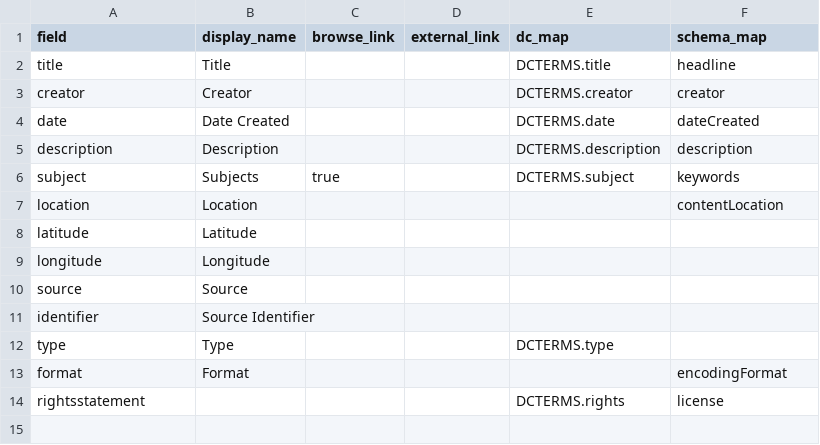
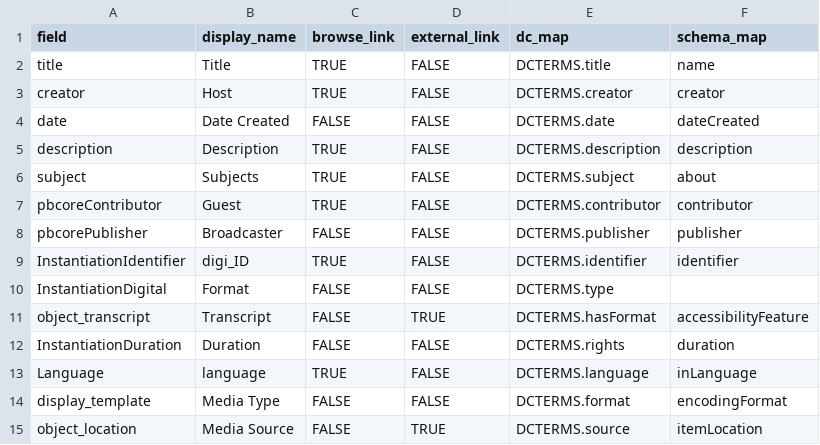
Before and after one commit to info663-sp24/team4, a CSV file: _data/config-metadata.csv, drawn as a sheet.

Commit message:
Config update

```diff
--- a/_data/config-metadata.csv
+++ b/_data/config-metadata.csv
@@ -1,14 +1,15 @@
 field,display_name,browse_link,external_link,dc_map,schema_map
-title,Title,,,DCTERMS.title,headline
-creator,Creator,,,DCTERMS.creator,creator
-date,Date Created,,,DCTERMS.date,dateCreated
-description,Description,,,DCTERMS.description,description
-subject,Subjects,true,,DCTERMS.subject,keywords
-location,Location,,,,contentLocation
-latitude,Latitude,,,,
-longitude,Longitude,,,,
-source,Source,,,,
-identifier,Source Identifier,,,,
-type,Type,,,DCTERMS.type,
-format,Format,,,,encodingFormat
-rightsstatement,,,,DCTERMS.rights,license
+title,Title,TRUE,FALSE,DCTERMS.title,name
+creator,Host,TRUE,FALSE,DCTERMS.creator,creator
+date,Date Created,FALSE,FALSE,DCTERMS.date,dateCreated
+description,Description,TRUE,FALSE,DCTERMS.description,description
+subject,Subjects,TRUE,FALSE,DCTERMS.subject,about
+pbcoreContributor,Guest,TRUE,FALSE,DCTERMS.contributor,contributor
+pbcorePublisher,Broadcaster,FALSE,FALSE,DCTERMS.publisher,publisher
+InstantiationIdentifier,digi_ID,TRUE,FALSE,DCTERMS.identifier,identifier
+InstantiationDigital,Format,FALSE,FALSE,DCTERMS.type,
+object_transcript,Transcript,FALSE,TRUE,DCTERMS.hasFormat,accessibilityFeature
+InstantiationDuration,Duration,FALSE,FALSE,DCTERMS.rights,duration
+Language,language,TRUE,FALSE,DCTERMS.language,inLanguage
+display_template,Media Type,FALSE,FALSE,DCTERMS.format,encodingFormat
+object_location,Media Source,FALSE,TRUE,DCTERMS.source,itemLocation
```
Also changed, not shown: 2 other files.
